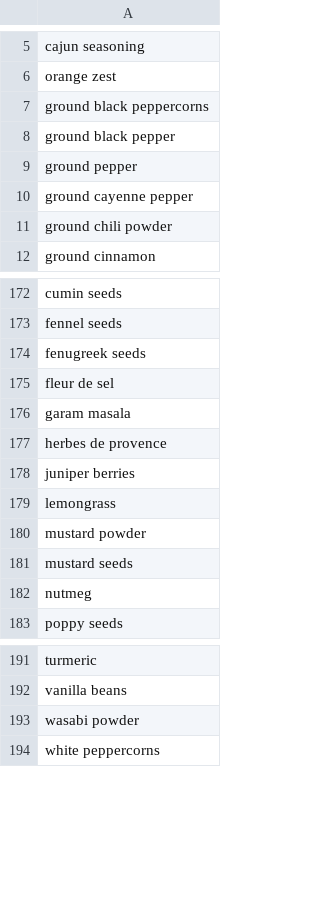
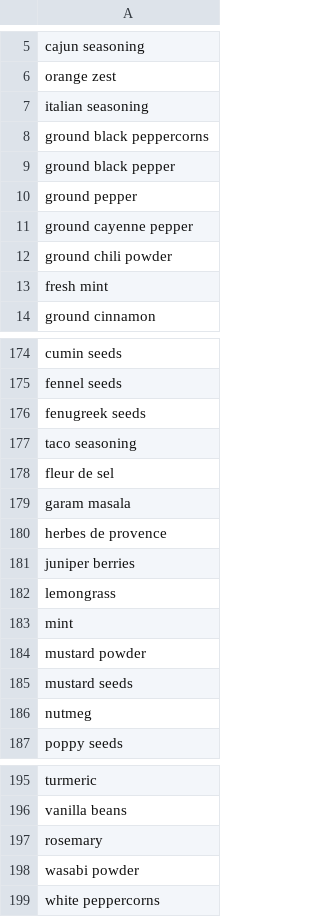
Before and after one commit to vbursztyn/recipe-generator, a CSV file: keywords/spices.csv, drawn as a sheet; only a part is shown, gaps mark what is left out; the diff names each change by its address in the sheet, - before the commit and + after, or states it on an @@ line.

```diff
--- a/keywords/spices.csv
+++ b/keywords/spices.csv
+row 7: italian seasoning
+row 13: fresh mint
+row 177: taco seasoning
+row 183: mint
+row 197: rosemary
```
Also changed, not shown: keywords/fruits.csv, keywords/sauces.csv, 12 other files.
